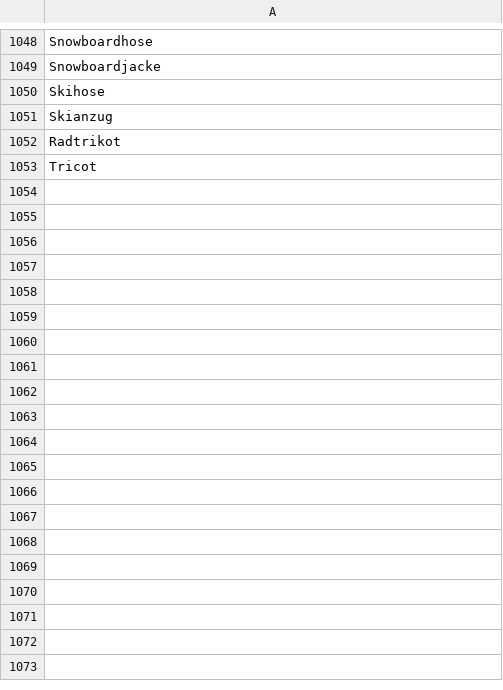
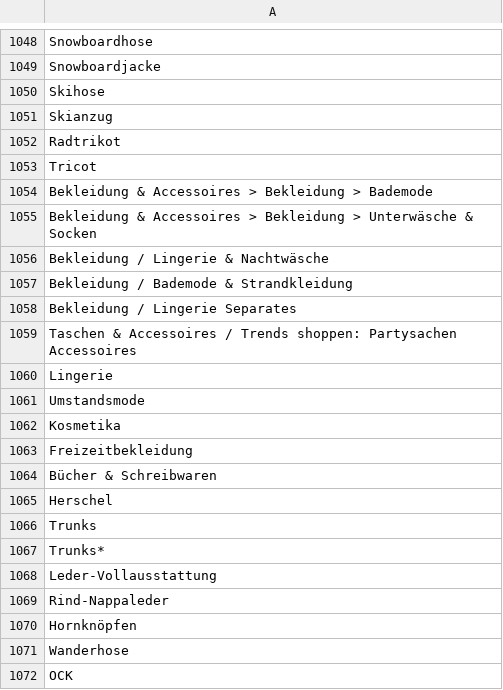
Before and after one commit to thegraphn/you_conscious, a CSV file: data_processing/utils/data_dependencies/blacklist.csv, drawn as a sheet; only a part is shown, gaps mark what is left out; the diff names each change by its address in the sheet, - before the commit and + after, or states it on an @@ line.

```diff
--- a/data_processing/utils/data_dependencies/blacklist.csv
+++ b/data_processing/utils/data_dependencies/blacklist.csv
+row 1054: Bekleidung & Accessoires > Bekleidung > Bademode
+row 1055: Bekleidung & Accessoires > Bekleidung > Unterwäsche & Socken
+row 1056: Bekleidung / Lingerie & Nachtwäsche
+row 1057: Bekleidung / Bademode & Strandkleidung
+row 1058: Bekleidung / Lingerie Separates
+row 1059: Taschen & Accessoires / Trends shoppen: Partysachen Accessoires
+row 1060: Lingerie
+row 1061: Umstandsmode
+row 1062: Kosmetika
+row 1063: Freizeitbekleidung
+row 1064: Bücher & Schreibwaren
+row 1065: Herschel
+row 1066: Trunks
+row 1067: Trunks*
+row 1068: Leder-Vollausstattung
+row 1069: Rind-Nappaleder
+row 1070: Hornknöpfen
+row 1071: Wanderhose
+row 1072: OCK
```
Also changed, not shown: data_processing/utils/data_dependencies/features.csv.
